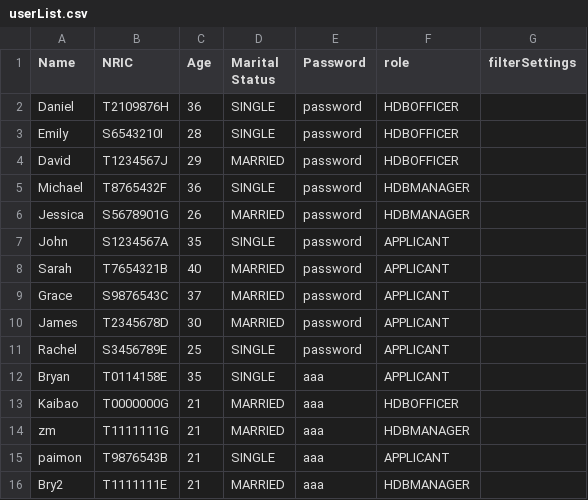
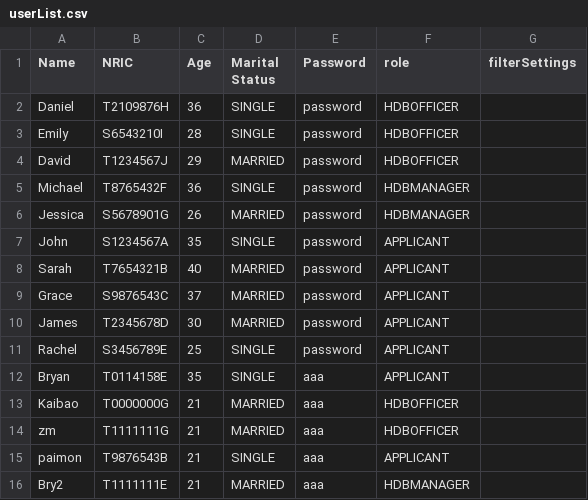
Before and after one commit to Zian00/SC2002-BTO, a CSV file: assets/userList.csv, drawn as a sheet.

```diff
--- a/assets/userList.csv
+++ b/assets/userList.csv
@@ -13,3 +13,3 @@ Bryan,T0114158E,35,SINGLE,aaa,APPLICANT,
 Kaibao,T0000000G,21,MARRIED,aaa,HDBOFFICER,
-zm,T1111111G,21,MARRIED,aaa,HDBMANAGER,
+zm,T1111111G,21,MARRIED,aaa,HDBOFFICER,
 paimon,T9876543B,21,SINGLE,aaa,APPLICANT,
```
Also changed, not shown: 3 other files.
